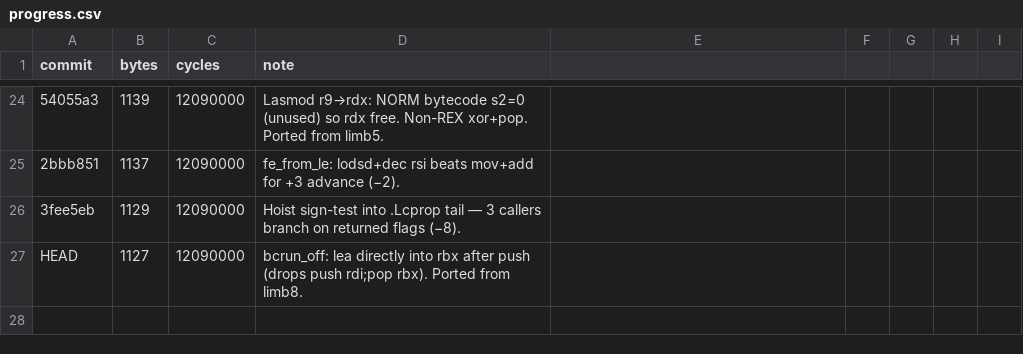
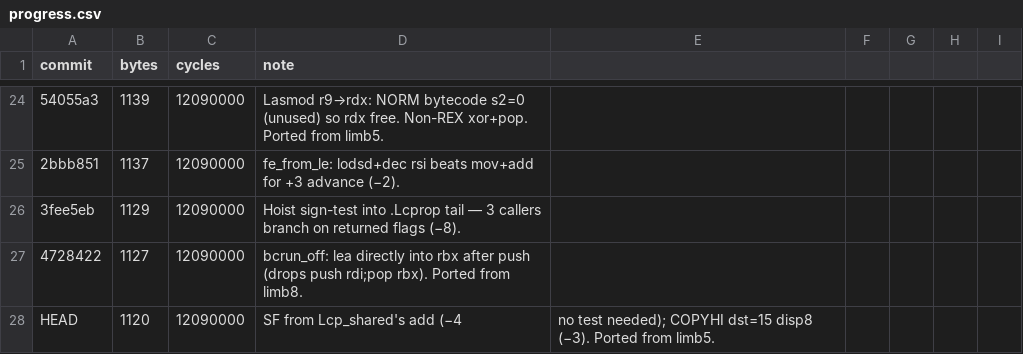
Before and after one commit to sweis/pornin-test, a CSV file: limb11/progress.csv, drawn as a sheet; only a part is shown, gaps mark what is left out; addresses are those after the commit; the diff names each change by its address in the sheet, - before the commit and + after, or states it on an @@ line.

Commit message:
limb11: SF-from-add + COPYHI dst=15 (1127→1120, −7). Ported from limb5.
SF flag trick: .Lcp_shared's final 'add rax,rdx' already sets SF
from the top limb. stosq/pop/ret preserve flags. Callers use js/jns
directly — no explicit test needed. Drops my 4-B hoisted test. −4 B.

COPYHI dst=15: bc_run precomputes rdi = r14 + 15·88. Handler adds
just SLOT (88, disp8) instead of 16·SLOT (1408, disp32). −3 B.

jt Fmul@234, 21 B headroom. Both ported from limb5 agent (7f59b6a,
75cd59b).

```diff
--- a/limb11/progress.csv
+++ b/limb11/progress.csv
+row 27: 4728422 | 1127 | 12090000 | bcrun_off: lea directly into rbx after push (drops push rdi;pop rbx). Ported from limb8.
-B28 (bytes): 1127
+B28 (bytes): 1120
-D28 (note): bcrun_off: lea directly into rbx after push (drops push rdi;pop rbx). Ported from limb8.
+D28 (note): SF from Lcp_shared's add (−4
-E28: (empty)
+E28: no test needed); COPYHI dst=15 disp8 (−3). Ported from limb5.
```
Also changed, not shown: 3 other files.
